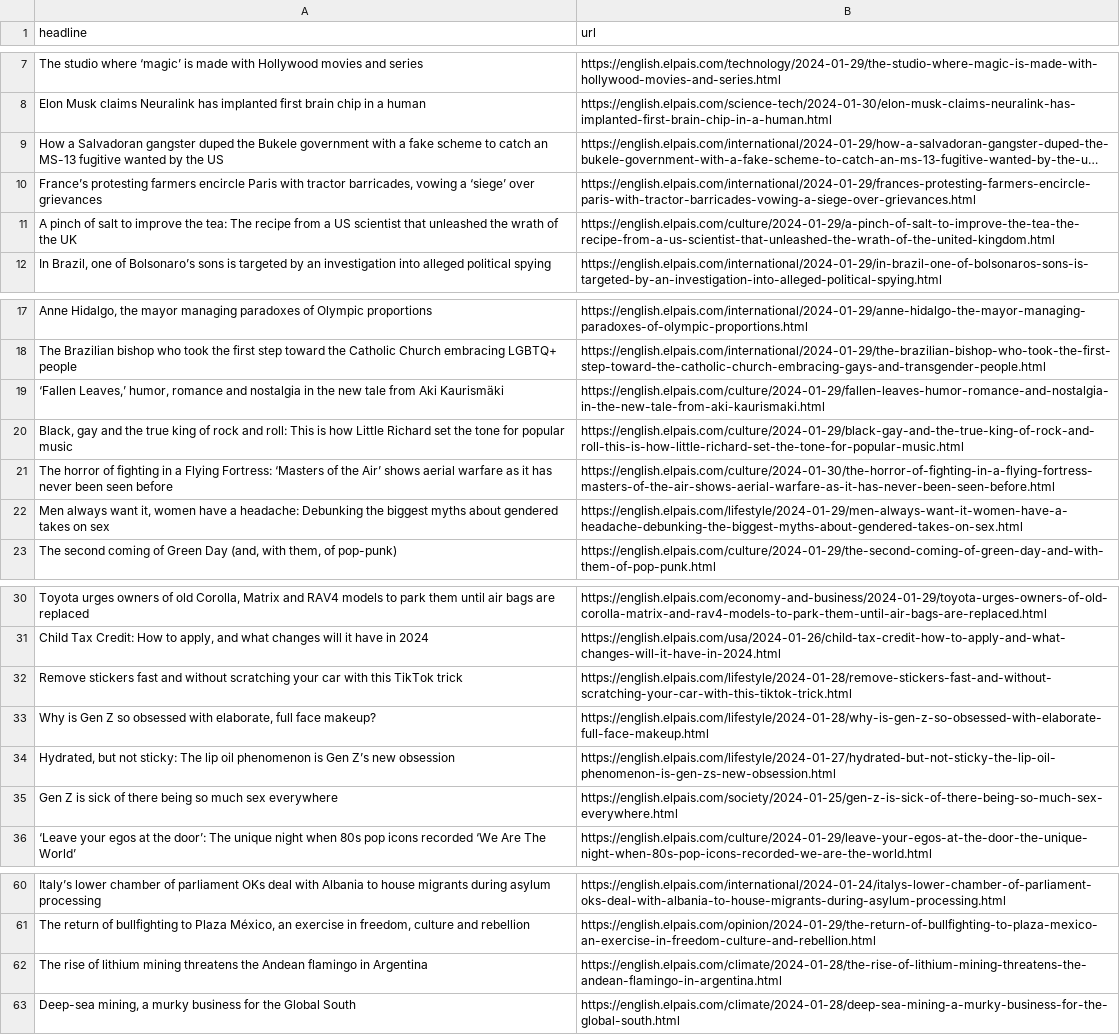
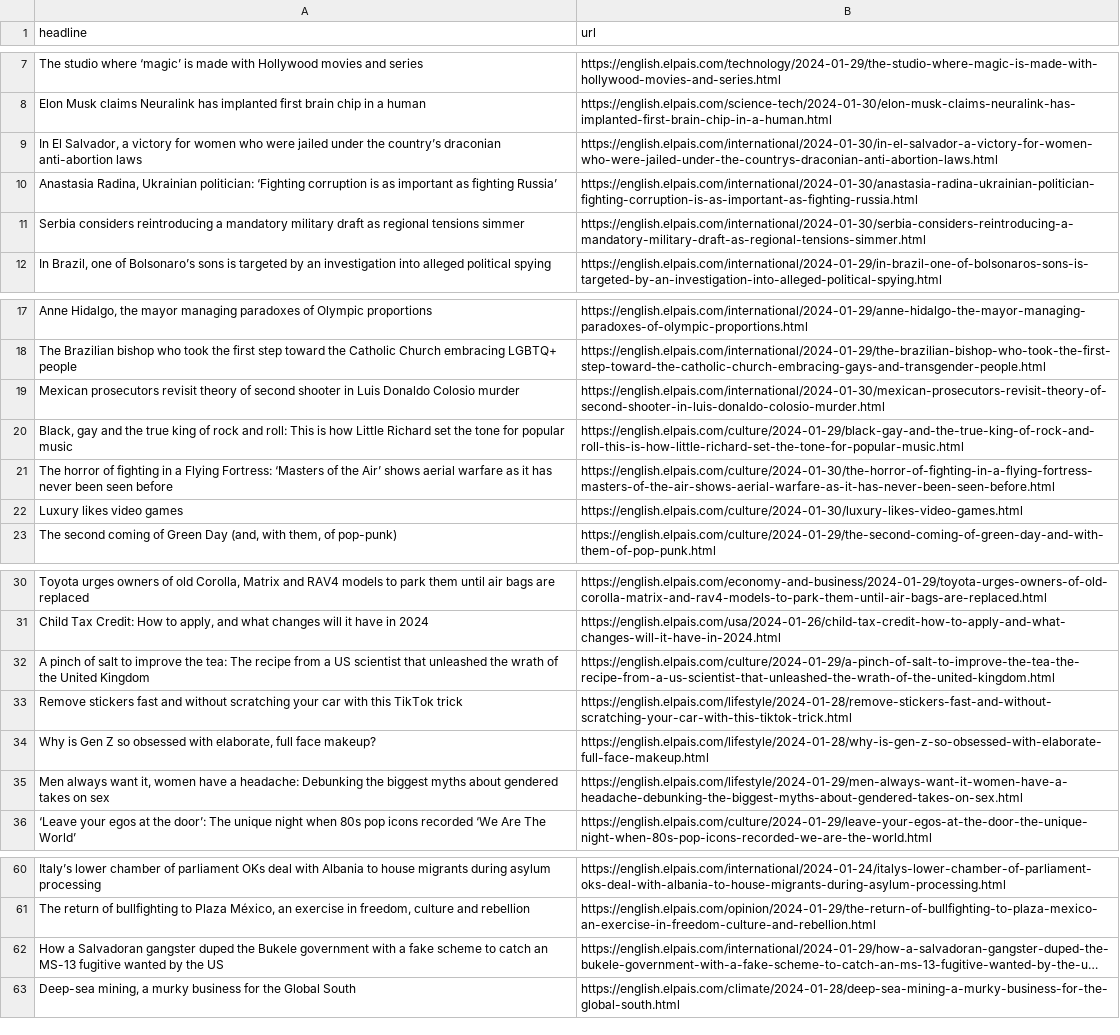
Before and after one commit to dlaiu/headlines-scraper, a CSV file: headlines.csv, drawn as a sheet; only a part is shown, gaps mark what is left out; long unchanged cells end in …; removed rows and columns are numbered as before the commit, all else as after; the diff names each change by its address in the sheet, - before the commit and + after, or states it on an @@ line.

```diff
--- a/headlines.csv
+++ b/headlines.csv
-row 10: France’s protesting farmers encircle Paris with tractor barricades, vowing a ‘siege’ over grievances | https://english.elpais.com/international/2024-01-29/frances-protesting-farmers-encircle-paris-with-tractor-barricades-vowing-a-siege-over-grievances.html
-row 11: A pinch of salt to improve the tea: The recipe from a US scientist that unleashed the wrath of the UK | https://english.elpais.com/culture/2024-01-29/a-pinch-of-salt-to-improve-the-tea-the-recipe-from-a-us-scientist-that-unleashed-the-wrath-of-the-united-kingdom.html
+row 9: In El Salvador, a victory for women who were jailed under the country’s draconian anti-abortion laws | https://english.elpais.com/international/2024-01-30/in-el-salvador-a-victory-for-women-who-were-jailed-under-the-countrys-draconian-anti-abortion-laws.html
+row 10: Anastasia Radina, Ukrainian politician: ‘Fighting corruption is as important as fighting Russia’ | https://english.elpais.com/international/2024-01-30/anastasia-radina-ukrainian-politician-fighting-corruption-is-as-important-as-fighting-russia.html
+row 11: Serbia considers reintroducing a mandatory military draft as regional tensions simmer | https://english.elpais.com/international/2024-01-30/serbia-considers-reintroducing-a-mandatory-military-draft-as-regional-tensions-simmer.html
-row 19: ‘Fallen Leaves,’ humor, romance and nostalgia in the new tale from Aki Kaurismäki | https://english.elpais.com/culture/2024-01-29/fallen-leaves-humor-romance-and-nostalgia-in-the-new-tale-from-aki-kaurismaki.html
+row 19: Mexican prosecutors revisit theory of second shooter in Luis Donaldo Colosio murder | https://english.elpais.com/international/2024-01-30/mexican-prosecutors-revisit-theory-of-second-shooter-in-luis-donaldo-colosio-murder.html
+row 22: Luxury likes video games | https://english.elpais.com/culture/2024-01-30/luxury-likes-video-games.html
+row 32: A pinch of salt to improve the tea: The recipe from a US scientist that unleashed the wrath of the United Kingdom | https://english.elpais.com/culture/2024-01-29/a-pinch-of-salt-to-improve-the-tea-the-recipe-from-a-us-scientist-that-unleashed-the-wrath-of-the-united-kingdom.html
-row 34: Hydrated, but not sticky: The lip oil phenomenon is Gen Z’s new obsession | https://english.elpais.com/lifestyle/2024-01-27/hydrated-but-not-sticky-the-lip-oil-phenomenon-is-gen-zs-new-obsession.html
-row 35: Gen Z is sick of there being so much sex everywhere | https://english.elpais.com/society/2024-01-25/gen-z-is-sick-of-there-being-so-much-sex-everywhere.html
@@ row 22 moved to row 35: Men always want it, women have a headach… @@
-row 62: The rise of lithium mining threatens the Andean flamingo in Argentina | https://english.elpais.com/climate/2024-01-28/the-rise-of-lithium-mining-threatens-the-andean-flamingo-in-argentina.html
@@ row 9 moved to row 62: How a Salvadoran gangster duped the Buke… @@
```
